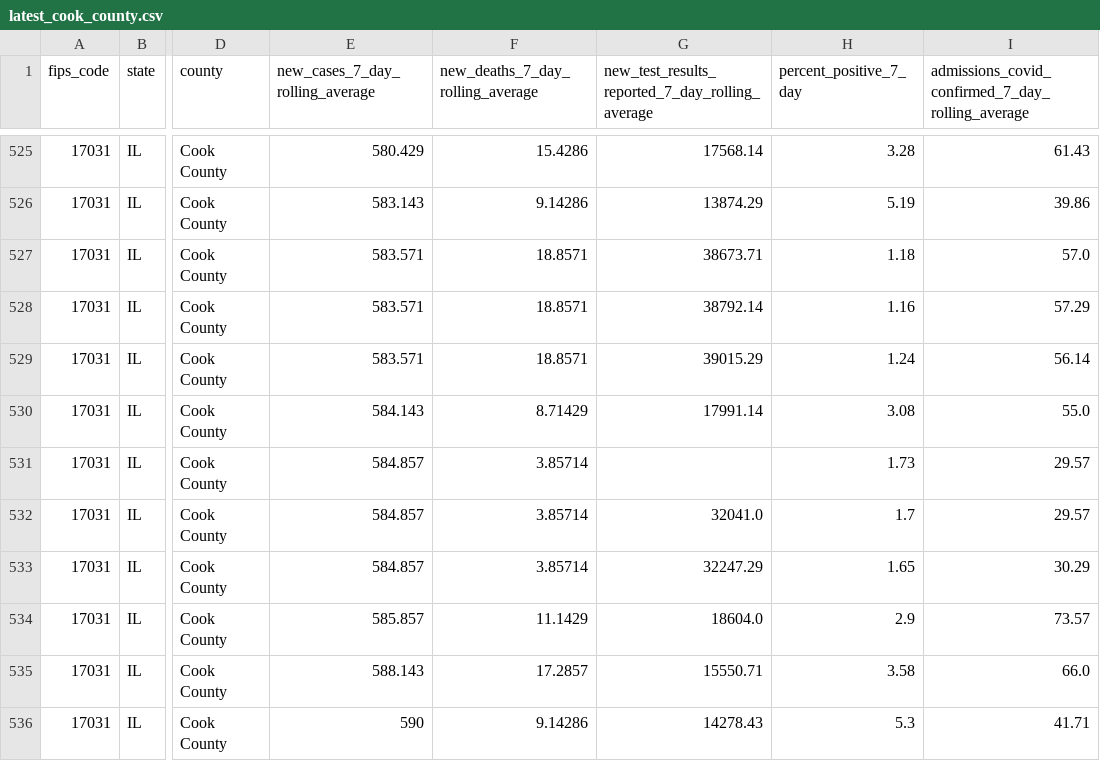
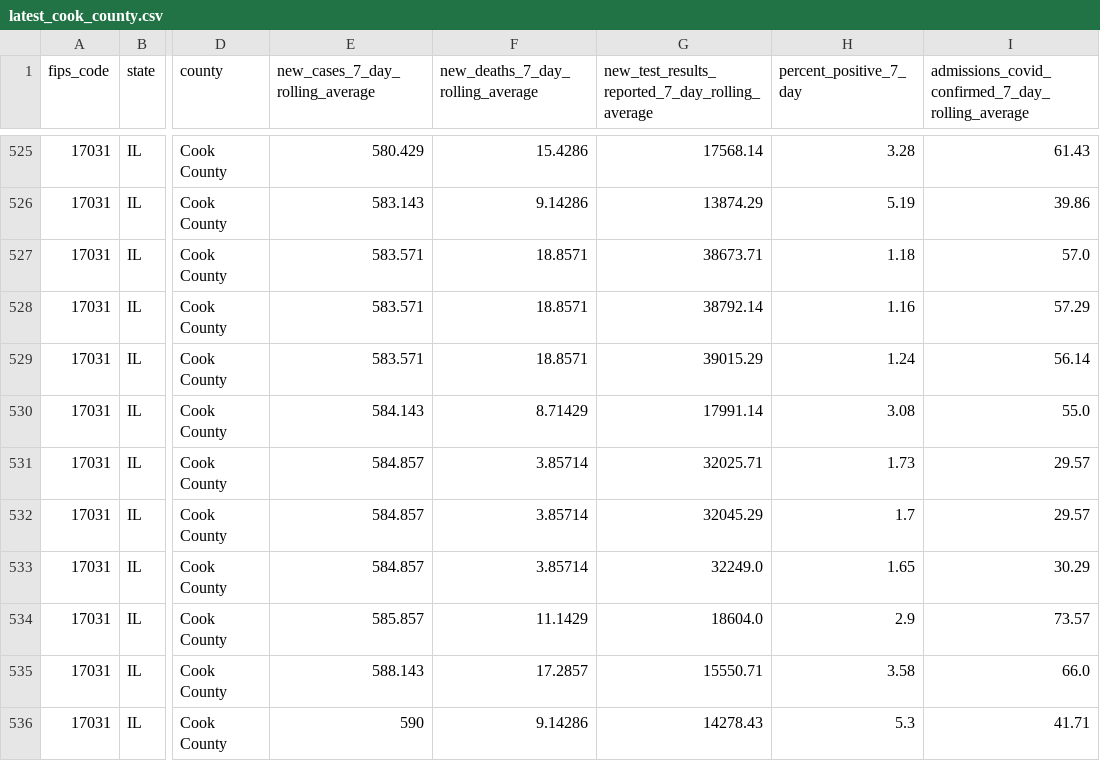
Before and after one commit to nofurtherinformation/py-workflow, a CSV file: csv/latest_cook_county.csv, drawn as a sheet; only a part is shown, gaps mark what is left out; the diff covers the shown part only; the diff names each change by its address in the sheet, - before the commit and + after, or states it on an @@ line.

```diff
--- a/csv/latest_cook_county.csv
+++ b/csv/latest_cook_county.csv
-G531: (empty)
+G531: 32025.71
-G532: 32041.0
+G532: 32045.29
-G533: 32247.29
+G533: 32249.0
```
Also changed, not shown: 1 added row and 8 edited cells elsewhere in this file.
